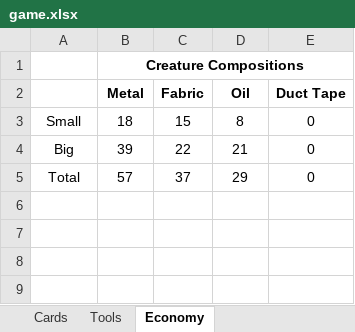
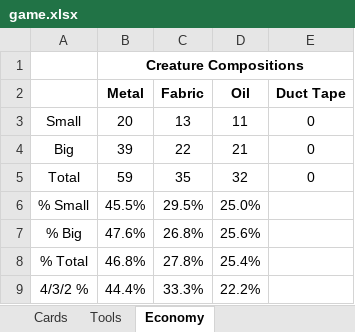
Before and after one commit to andymeneely/project-bolt-rats, an Excel workbook: data/game.xlsx, sheet Economy, drawn as a sheet; values as stored, in another font and other column widths than the file's, no borders; removed rows and columns are numbered as before the commit, all else as after; the diff names each change by its address in the sheet, - before the commit and + after, or states it on an @@ line.

Commit message:
Balancing and naming changes
  * Bolt rats are more worthwhile to kill
  * Bolt rats are more of a metal generator than Fabric-to-Oil
  * Sewing Machine --> Jacket Wraith
  * More oil to be in line with the economy (Minor Ductwork, Tetanus Worms)
  * "Use" --> "Ditch" for insta-slaughter powers
  * The Crusher has another way to beat it with the Strong Magnet

```diff
--- a/data/game.xlsx (sheet Economy)
+++ b/data/game.xlsx (sheet Economy)
-row 3: Small | 18 | 15 | 8 | 0
+row 3: Small | 20 | 13 | 11 | 0
-row 5: Total | 57 | 37 | 29 | 0
+row 5: Total | 59 | 35 | 32 | 0
+row 6: % Small | 45.5% | 29.5% | 25.0%
+row 7: % Big | 47.6% | 26.8% | 25.6%
+row 8: % Total | 46.8% | 27.8% | 25.4%
+row 9: 4/3/2 % | 44.4% | 33.3% | 22.2%
```
Also changed, not shown: sheet Cards, sheet Tools, 1 other file.
